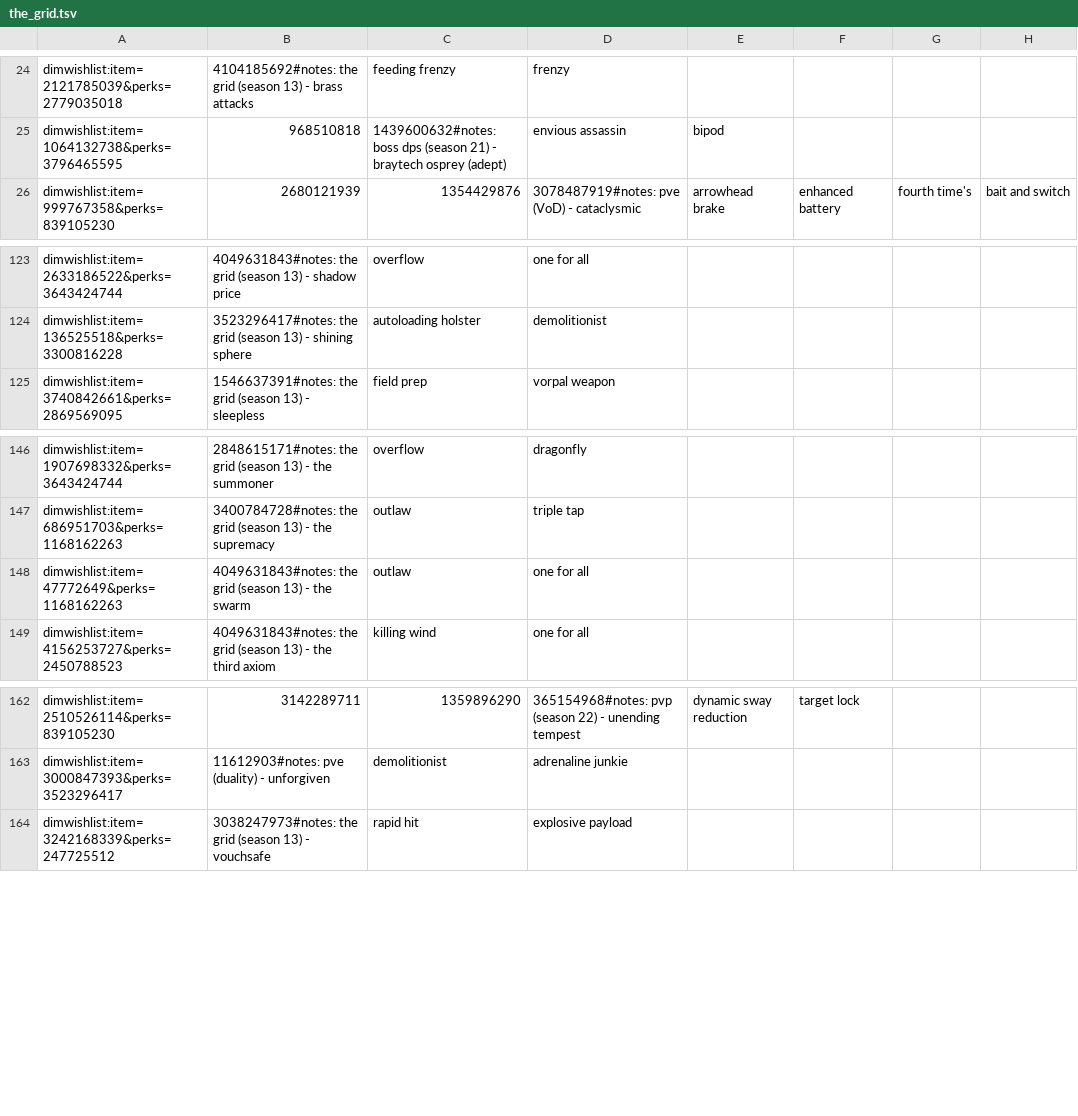
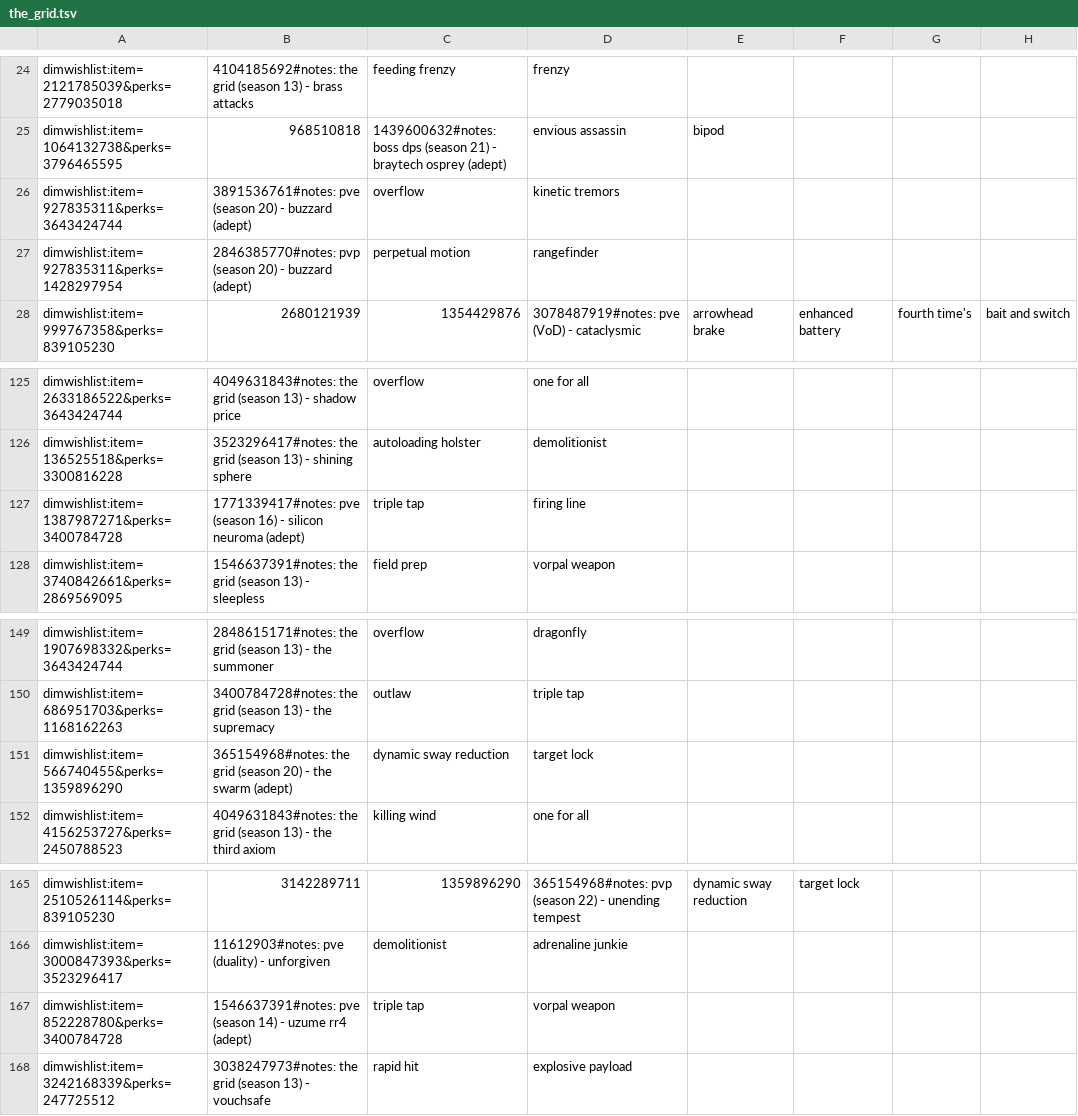
Before and after one commit to markmahoney/the_grid, a TSV file: the_grid.tsv, drawn as a sheet; only a part is shown, gaps mark what is left out; removed rows and columns are numbered as before the commit, all else as after; the diff names each change by its address in the sheet, - before the commit and + after, or states it on an @@ line.

Commit message:
Update the_grid.tsv
Added some adept weapons.

```diff
--- a/the_grid.tsv
+++ b/the_grid.tsv
+row 26: dimwishlist:item=927835311&perks=3643424744 | 3891536761#notes: pve (season 20) - buzzard (adept) | overflow | kinetic tremors
+row 27: dimwishlist:item=927835311&perks=1428297954 | 2846385770#notes: pvp (season 20) - buzzard (adept) | perpetual motion | rangefinder
+row 127: dimwishlist:item=1387987271&perks=3400784728 | 1771339417#notes: pve (season 16) - silicon neuroma (adept) | triple tap | firing line
-row 148: dimwishlist:item=47772649&perks=1168162263 | 4049631843#notes: the grid (season 13) - the swarm | outlaw | one for all
+row 151: dimwishlist:item=566740455&perks=1359896290 | 365154968#notes: the grid (season 20) - the swarm (adept) | dynamic sway reduction | target lock
+row 167: dimwishlist:item=852228780&perks=3400784728 | 1546637391#notes: pve (season 14) - uzume rr4 (adept) | triple tap | vorpal weapon
```
